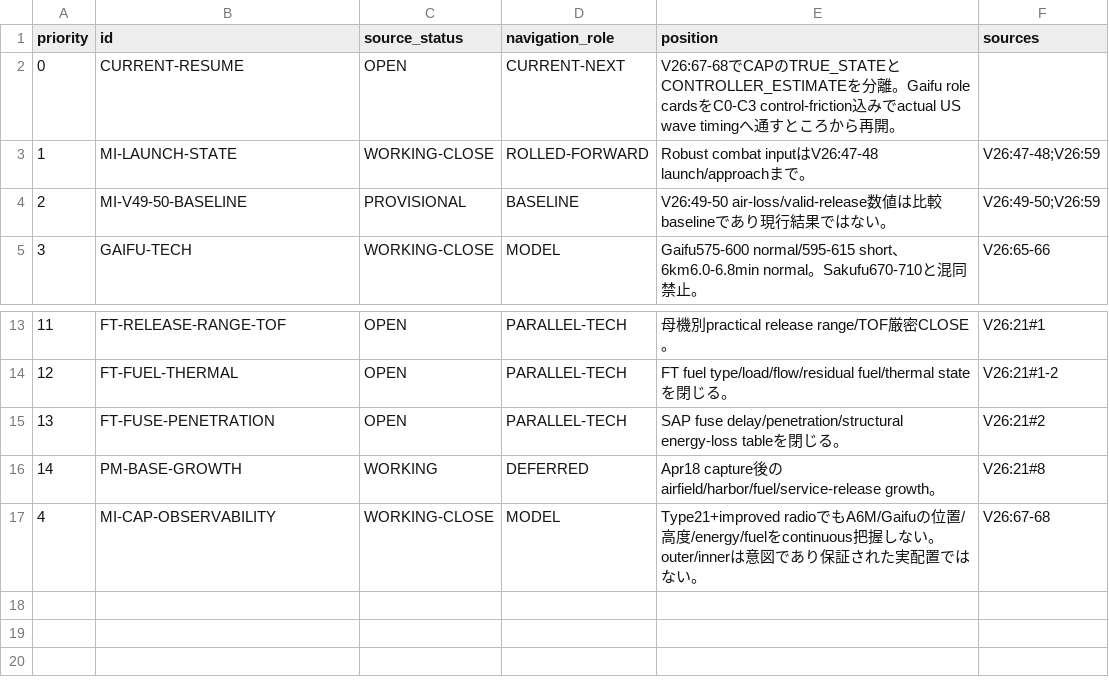
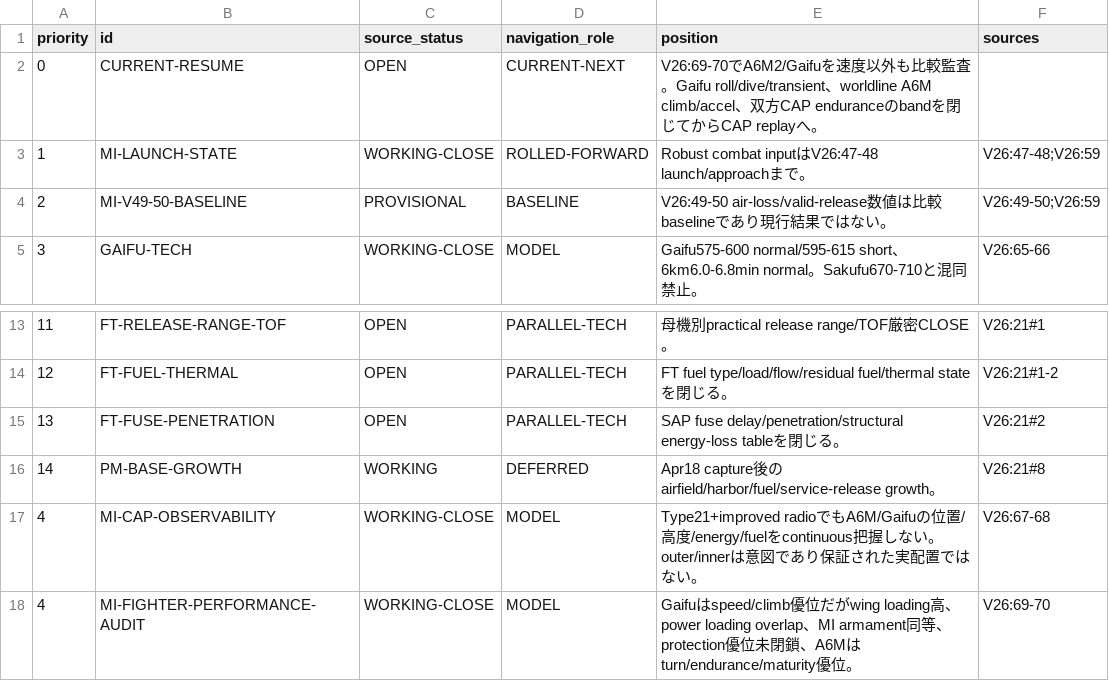
Before and after one commit to fe-ball/alternate-history-hub, a TSV file: scenarios/asai/current/active/03-OPEN-ITEMS-AND-NEXT-GATES.tsv, drawn as a sheet; only a part is shown, gaps mark what is left out.

Commit message:
asai: set fighter performance bounds as next gate

```diff
--- a/scenarios/asai/current/active/03-OPEN-ITEMS-AND-NEXT-GATES.tsv
+++ b/scenarios/asai/current/active/03-OPEN-ITEMS-AND-NEXT-GATES.tsv
@@ -1,3 +1,3 @@
 priority	id	source_status	navigation_role	position	sources
-0	CURRENT-RESUME	OPEN	CURRENT-NEXT	V26:67-68でCAPのTRUE_STATEとCONTROLLER_ESTIMATEを分離。Gaifu role cardsをC0-C3 control-friction込みでactual US wave timingへ通すところから再開。
+0	CURRENT-RESUME	OPEN	CURRENT-NEXT	V26:69-70でA6M2/Gaifuを速度以外も比較監査。Gaifu roll/dive/transient、worldline A6M climb/accel、双方CAP enduranceのbandを閉じてからCAP replayへ。
 1	MI-LAUNCH-STATE	WORKING-CLOSE	ROLLED-FORWARD	Robust combat inputはV26:47-48 launch/approachまで。	V26:47-48;V26:59
@@ -17 +17,2 @@ priority	id	source_status	navigation_role	position	sources
 4	MI-CAP-OBSERVABILITY	WORKING-CLOSE	MODEL	Type21+improved radioでもA6M/Gaifuの位置/高度/energy/fuelをcontinuous把握しない。outer/innerは意図であり保証された実配置ではない。	V26:67-68
+4	MI-FIGHTER-PERFORMANCE-AUDIT	WORKING-CLOSE	MODEL	Gaifuはspeed/climb優位だがwing loading高、power loading overlap、MI armament同等、protection優位未閉鎖、A6Mはturn/endurance/maturity優位。	V26:69-70
```
